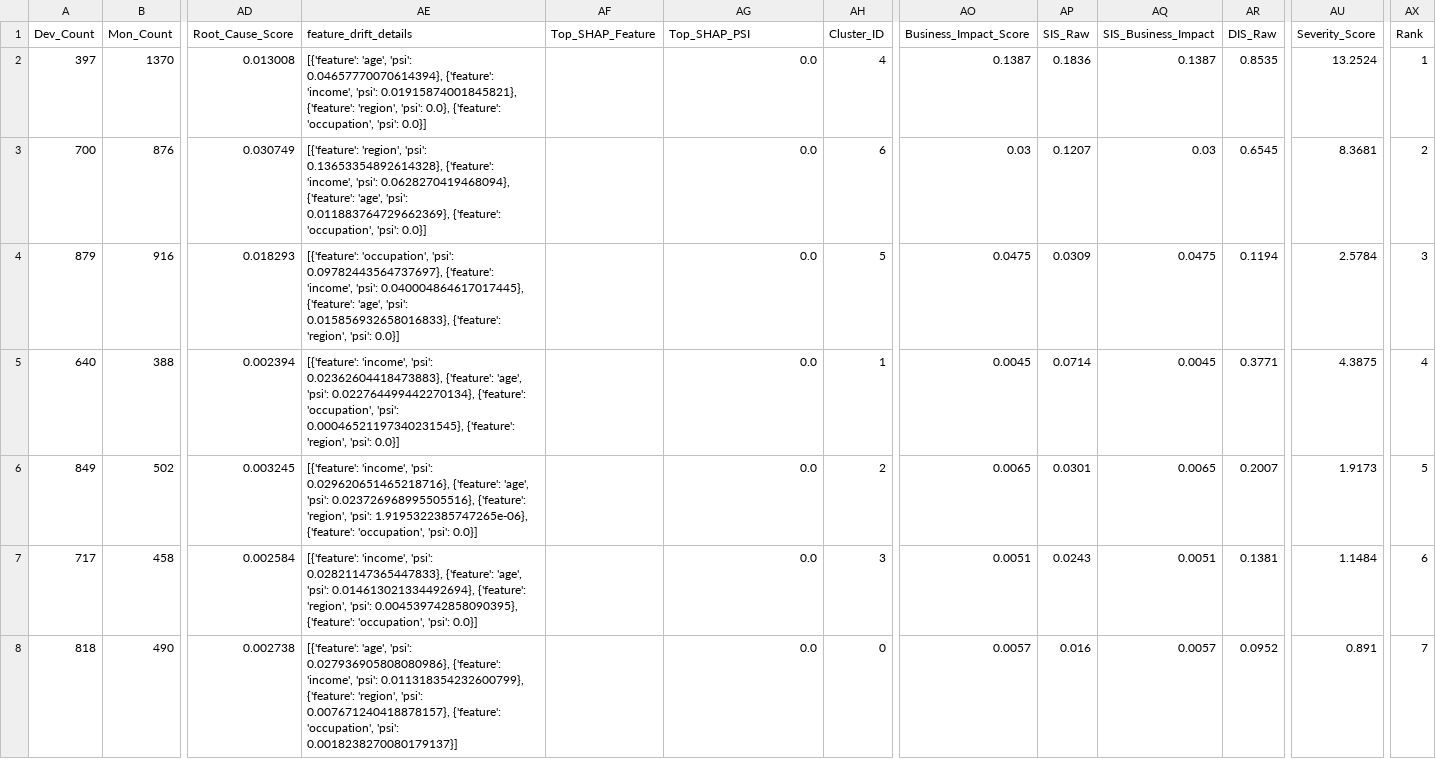
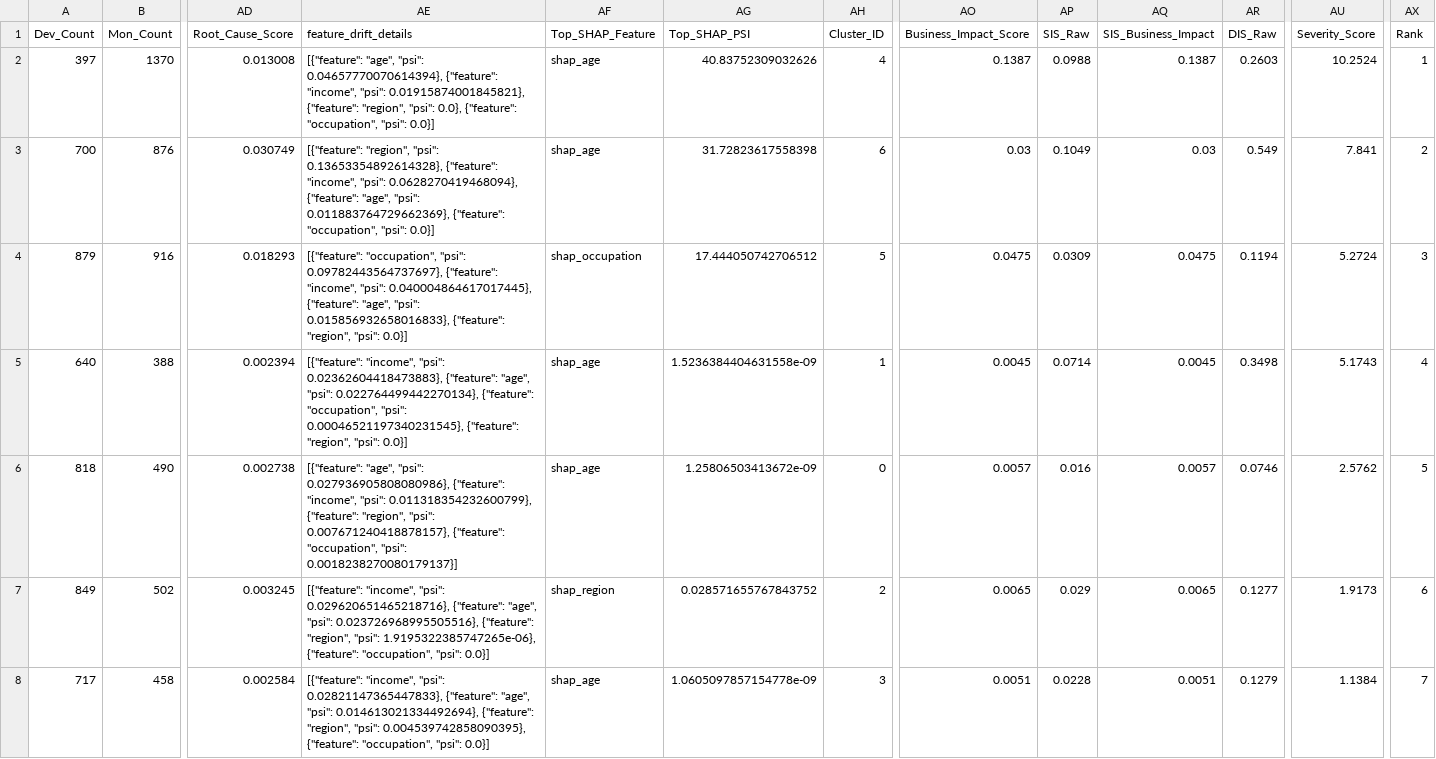
Before and after one commit to shravaniim/Auto-Segmentation-for-Root-Cause-Analysis, a CSV file: outputs/kmeans_segments_output.csv, drawn as a sheet; only a part is shown, gaps mark what is left out; removed rows and columns are numbered as before the commit, all else as after; rows hold the shown columns only; the diff names each change by its address in the sheet, - before the commit and + after, or states it on an @@ line.

```diff
--- a/outputs/kmeans_segments_output.csv
+++ b/outputs/kmeans_segments_output.csv
-AE2 (feature_drift_details): [{'feature': 'age', 'psi': 0.04657770070614394}, {'feature': 'income', 'psi': 0.01915874001845821}, {'feature': 'region', 'psi': 0.0}, {'feature': 'occupation', 'psi': 0.0}]
+AE2 (feature_drift_details): [{"feature": "age", "psi": 0.04657770070614394}, {"feature": "income", "psi": 0.01915874001845821}, {"feature": "region", "psi": 0.0}, {"feature": "occupation", "psi": 0.0}]
-AF2:AF3 (Top_SHAP_Feature): (empty)
+AF2:AF3 (Top_SHAP_Feature): shap_age
-AG2 (Top_SHAP_PSI): 0.0
+AG2 (Top_SHAP_PSI): 40.83752309032626
-AP2 (SIS_Raw): 0.1836
+AP2 (SIS_Raw): 0.0988
-AR2 (DIS_Raw): 0.8535
+AR2 (DIS_Raw): 0.2603
-AU2 (Severity_Score): 13.2524
+AU2 (Severity_Score): 10.2524
-AE3 (feature_drift_details): [{'feature': 'region', 'psi': 0.13653354892614328}, {'feature': 'income', 'psi': 0.0628270419468094}, {'feature': 'age', 'psi': 0.011883764729662369}, {'feature': 'occupation', 'psi': 0.0}]
+AE3 (feature_drift_details): [{"feature": "region", "psi": 0.13653354892614328}, {"feature": "income", "psi": 0.0628270419468094}, {"feature": "age", "psi": 0.011883764729662369}, {"feature": "occupation", "psi": 0.0}]
-AG3 (Top_SHAP_PSI): 0.0
+AG3 (Top_SHAP_PSI): 31.72823617558398
-AP3 (SIS_Raw): 0.1207
+AP3 (SIS_Raw): 0.1049
-AR3 (DIS_Raw): 0.6545
+AR3 (DIS_Raw): 0.549
-AU3 (Severity_Score): 8.3681
+AU3 (Severity_Score): 7.841
-AE4 (feature_drift_details): [{'feature': 'occupation', 'psi': 0.09782443564737697}, {'feature': 'income', 'psi': 0.040004864617017445}, {'feature': 'age', 'psi': 0.015856932658016833}, {'feature': 'region', 'psi': 0.0}]
+AE4 (feature_drift_details): [{"feature": "occupation", "psi": 0.09782443564737697}, {"feature": "income", "psi": 0.040004864617017445}, {"feature": "age", "psi": 0.015856932658016833}, {"feature": "region", "psi": 0.0}]
-AF4 (Top_SHAP_Feature): (empty)
+AF4 (Top_SHAP_Feature): shap_occupation
-AG4 (Top_SHAP_PSI): 0.0
+AG4 (Top_SHAP_PSI): 17.444050742706512
-AU4 (Severity_Score): 2.5784
+AU4 (Severity_Score): 5.2724
-AE5 (feature_drift_details): [{'feature': 'income', 'psi': 0.02362604418473883}, {'feature': 'age', 'psi': 0.022764499442270134}, {'feature': 'occupation', 'psi': 0.00046521197340231545}, {'feature': 'region', 'psi': 0.0}]
+AE5 (feature_drift_details): [{"feature": "income", "psi": 0.02362604418473883}, {"feature": "age", "psi": 0.022764499442270134}, {"feature": "occupation", "psi": 0.00046521197340231545}, {"feature": "region", "psi": 0.0}]
-AF5 (Top_SHAP_Feature): (empty)
+AF5 (Top_SHAP_Feature): shap_age
-AG5 (Top_SHAP_PSI): 0.0
+AG5 (Top_SHAP_PSI): 1.5236384404631558e-09
-AR5 (DIS_Raw): 0.3771
+AR5 (DIS_Raw): 0.3498
-AU5 (Severity_Score): 4.3875
+AU5 (Severity_Score): 5.1743
+row 6: 818 | 490 | 0.002738 | [{"feature": "age", "psi": 0.027936905808080986}, {"feature": "income", "psi": 0.011318354232600799}, {"feature": "region", "psi": 0.007671240418878157}, {"feature": "occupation", "psi": 0.0018238270080179137}] | shap_age | 1.25806503413672e-09 | 0 | 0.0057 | 0.016 | 0.0057 | 0.0746 | 2.5762 | 5
-AE7 (feature_drift_details): [{'feature': 'income', 'psi': 0.029620651465218716}, {'feature': 'age', 'psi': 0.023726968995505516}, {'feature': 'region', 'psi': 1.9195322385747265e-06}, {'feature': 'occupation', 'psi': 0.0}]
+AE7 (feature_drift_details): [{"feature": "income", "psi": 0.029620651465218716}, {"feature": "age", "psi": 0.023726968995505516}, {"feature": "region", "psi": 1.9195322385747265e-06}, {"feature": "occupation", "psi": 0.0}]
-AF7 (Top_SHAP_Feature): (empty)
+AF7 (Top_SHAP_Feature): shap_region
-AG7 (Top_SHAP_PSI): 0.0
+AG7 (Top_SHAP_PSI): 0.028571655767843752
-AP7 (SIS_Raw): 0.0301
+AP7 (SIS_Raw): 0.029
-AR7 (DIS_Raw): 0.2007
+AR7 (DIS_Raw): 0.1277
-AX7 (Rank): 5
+AX7 (Rank): 6
-AE8 (feature_drift_details): [{'feature': 'income', 'psi': 0.02821147365447833}, {'feature': 'age', 'psi': 0.014613021334492694}, {'feature': 'region', 'psi': 0.004539742858090395}, {'feature': 'occupation', 'psi': 0.0}]
+AE8 (feature_drift_details): [{"feature": "income", "psi": 0.02821147365447833}, {"feature": "age", "psi": 0.014613021334492694}, {"feature": "region", "psi": 0.004539742858090395}, {"feature": "occupation", "psi": 0.0}]
-AF8 (Top_SHAP_Feature): (empty)
+AF8 (Top_SHAP_Feature): shap_age
-AG8 (Top_SHAP_PSI): 0.0
+AG8 (Top_SHAP_PSI): 1.0605097857154778e-09
-AP8 (SIS_Raw): 0.0243
+AP8 (SIS_Raw): 0.0228
-AR8 (DIS_Raw): 0.1381
+AR8 (DIS_Raw): 0.1279
-AU8 (Severity_Score): 1.1484
+AU8 (Severity_Score): 1.1384
-AX8 (Rank): 6
+AX8 (Rank): 7
-row 8: 818 | 490 | 0.002738 | [{'feature': 'age', 'psi': 0.027936905808080986}, {'feature': 'income', 'psi': 0.011318354232600799}, {'feature': 'region', 'psi': 0.007671240418878157}, {'feature': 'occupation', 'psi': 0.0018238270080179137}] |  | 0.0 | 0 | 0.0057 | 0.016 | 0.0057 | 0.0952 | 0.891 | 7
```
Also changed, not shown: outputs/all_techniques_segments_output.csv, outputs/autoslicer_results.csv, 18 other files.
